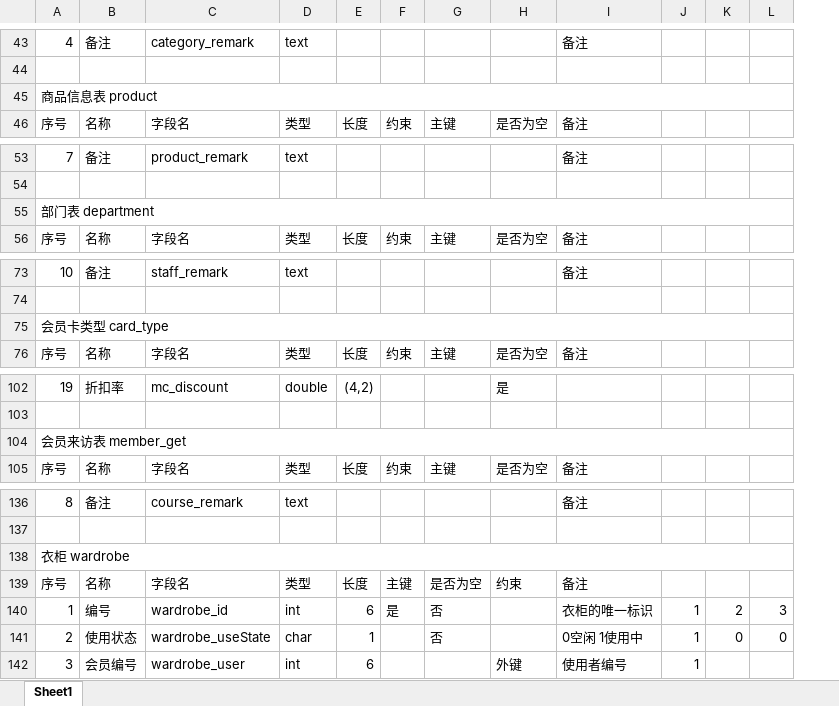
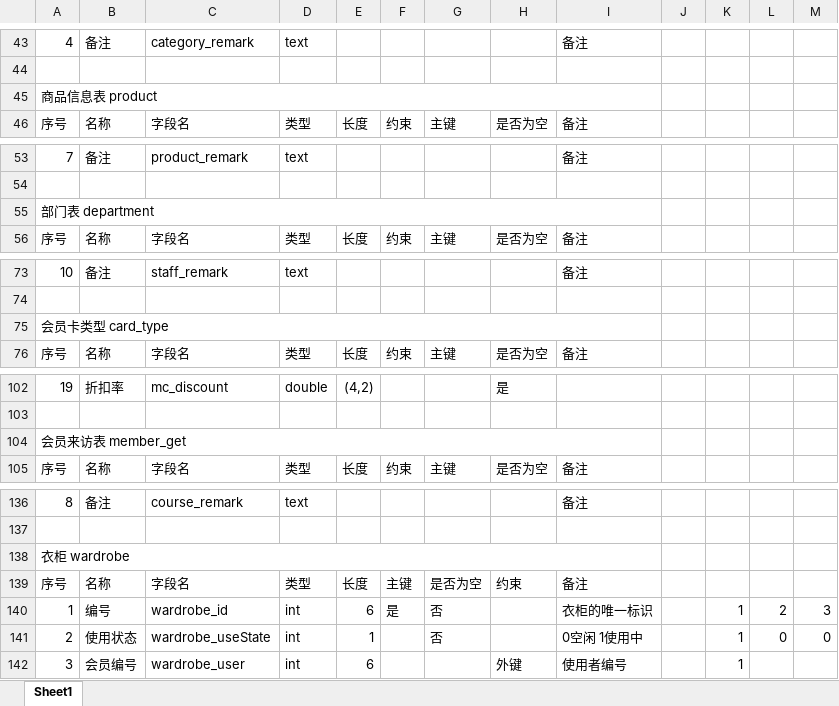
Before and after one commit to gymmanagementsystem/doc, an Excel workbook: 文件相关/数据库设计4-9.xlsx, sheet Sheet1, drawn as a sheet; only a part is shown, gaps mark what is left out; values as stored, in another font and other column widths than the file's, no cell formats; charts and pictures not drawn; removed rows and columns are numbered as before the commit, all else as after; the diff covers the shown part only; the diff names each change by its address in the sheet, - before the commit and + after, or states it on an @@ line.

```diff
--- a/文件相关/数据库设计4-9.xlsx (sheet Sheet1)
+++ b/文件相关/数据库设计4-9.xlsx (sheet Sheet1)
+column J, empty
-A45:L45 merged
+A45:I45 merged
-A55:L55 merged
+A55:I55 merged
-A75:L75 merged
+A75:I75 merged
-A104:L104 merged
+A104:I104 merged
-A138:L138 merged
+A138:I138 merged
-D141: char
+D141: int
```
Also changed, not shown: 9 edited cells and merged cells elsewhere in this sheet, cell formats, charts or pictures, 1 other file.
